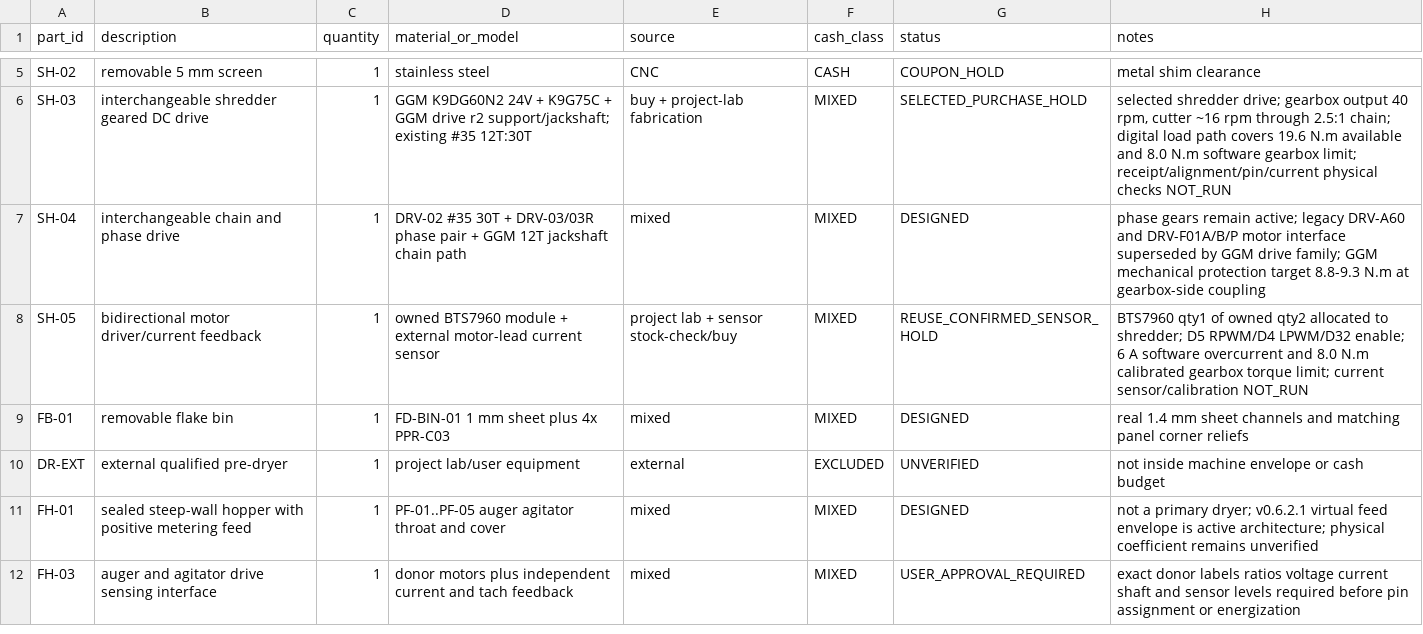
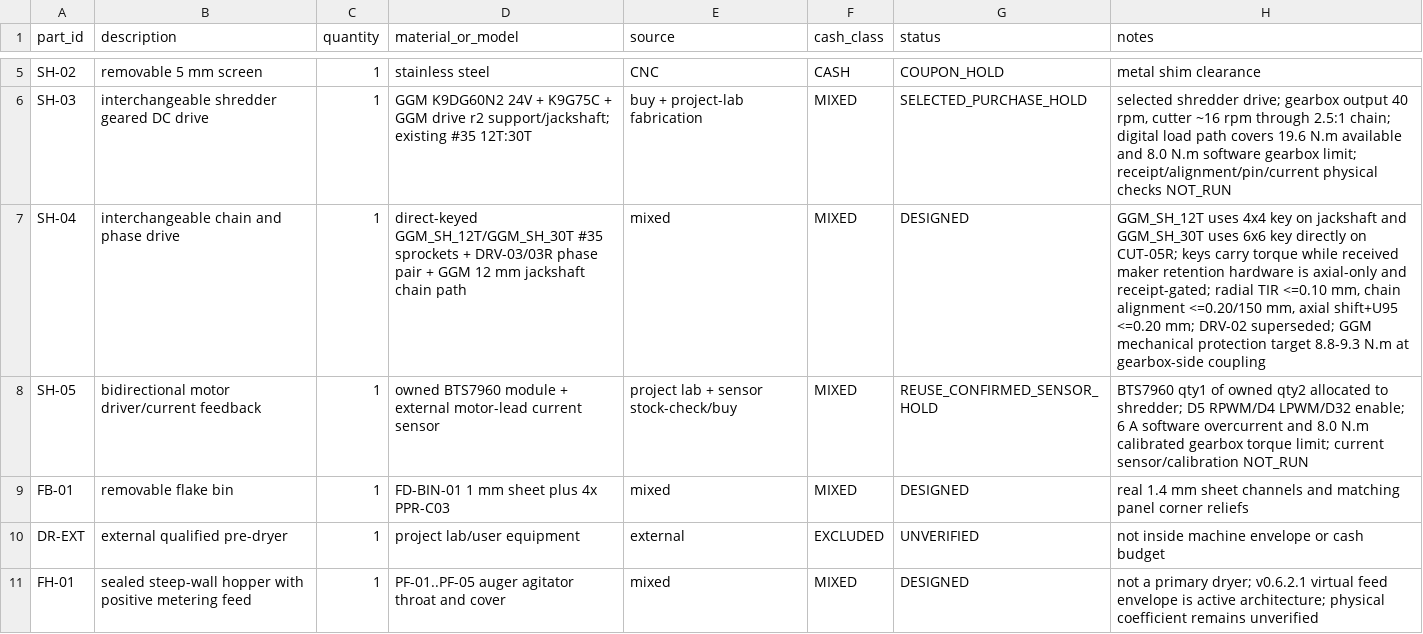
Before and after one commit to snowman0919/PLA-PET-Recycling-Lab, a CSV file: bom/bom.csv, drawn as a sheet; only a part is shown, gaps mark what is left out; the shorter side is filled out with more unchanged rows.

Commit message:
fix(v0.8): make direct keyed sprockets authoritative

```diff
--- a/bom/bom.csv
+++ b/bom/bom.csv
@@ -6,3 +6,3 @@ SH-02,removable 5 mm screen,1,stainless steel,CNC,CASH,COUPON_HOLD,metal shim cl
 SH-03,interchangeable shredder geared DC drive,1,GGM K9DG60N2 24V + K9G75C + GGM drive r2 support/jackshaft; existing #35 12T:30T,buy + project-lab fabrication,MIXED,SELECTED_PURCHASE_HOLD,"selected shredder drive; gearbox output 40 rpm, cutter ~16 rpm through 2.5:1 chain; digital load path covers 19.6 N.m available and 8.0 N.m software gearbox limit; receipt/alignment/pin/current physical checks NOT_RUN"
-SH-04,interchangeable chain and phase drive,1,DRV-02 #35 30T + DRV-03/03R phase pair + GGM 12T jackshaft chain path,mixed,MIXED,DESIGNED,phase gears remain active; legacy DRV-A60 and DRV-F01A/B/P motor interface superseded by GGM drive family; GGM mechanical protection target 8.8-9.3 N.m at gearbox-side coupling
+SH-04,interchangeable chain and phase drive,1,direct-keyed GGM_SH_12T/GGM_SH_30T #35 sprockets + DRV-03/03R phase pair + GGM 12 mm jackshaft chain path,mixed,MIXED,DESIGNED,"GGM_SH_12T uses 4x4 key on jackshaft and GGM_SH_30T uses 6x6 key directly on CUT-05R; keys carry torque while received maker retention hardware is axial-only and receipt-gated; radial TIR <=0.10 mm, chain alignment <=0.20/150 mm, axial shift+U95 <=0.20 mm; DRV-02 superseded; GGM mechanical protection target 8.8-9.3 N.m at gearbox-side coupling"
 SH-05,bidirectional motor driver/current feedback,1,owned BTS7960 module + external motor-lead current sensor,project lab + sensor stock-check/buy,MIXED,REUSE_CONFIRMED_SENSOR_HOLD,BTS7960 qty1 of owned qty2 allocated to shredder; D5 RPWM/D4 LPWM/D32 enable; 6 A software overcurrent and 8.0 N.m calibrated gearbox torque limit; current sensor/calibration NOT_RUN
```
Also changed, not shown: 7 other files.
